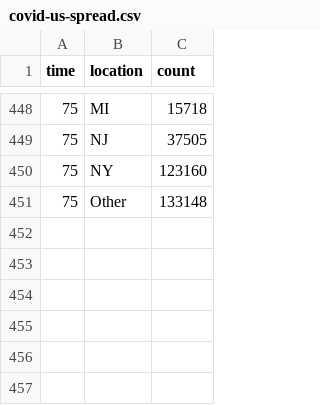
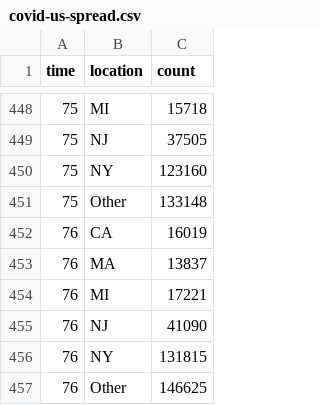
Before and after one commit to robhanssen/covid-19, a CSV file: data/covid-us-spread.csv, drawn as a sheet; only a part is shown, gaps mark what is left out.

```diff
--- a/data/covid-us-spread.csv
+++ b/data/covid-us-spread.csv
@@ -451 +451,7 @@ time,location,count
 75,Other,133148
+76,CA,16019
+76,MA,13837
+76,MI,17221
+76,NJ,41090
+76,NY,131815
+76,Other,146625
```
Also changed, not shown: 4 other files.
